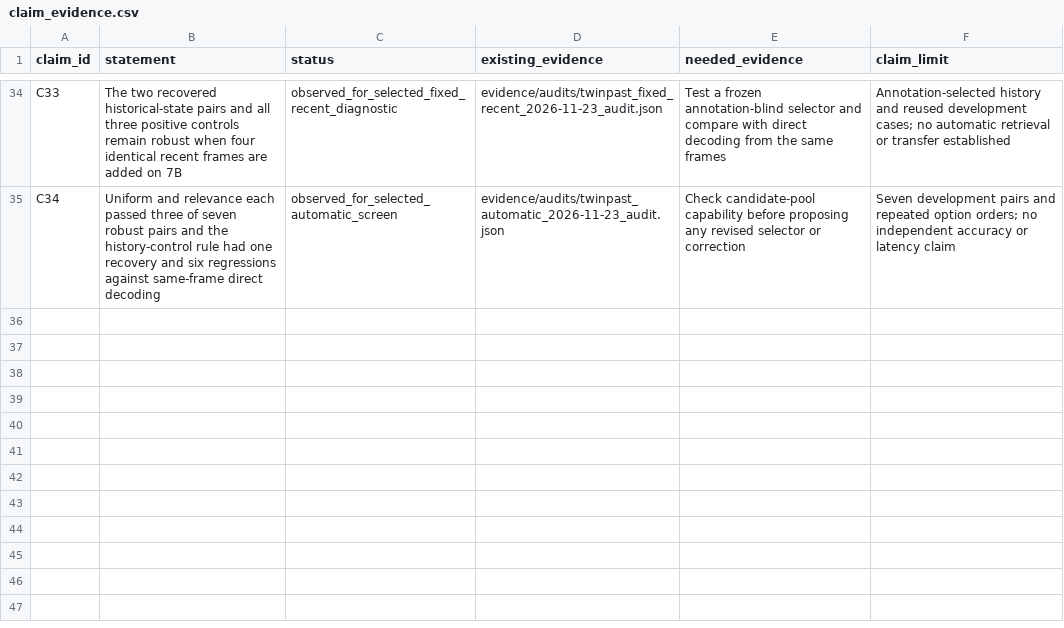
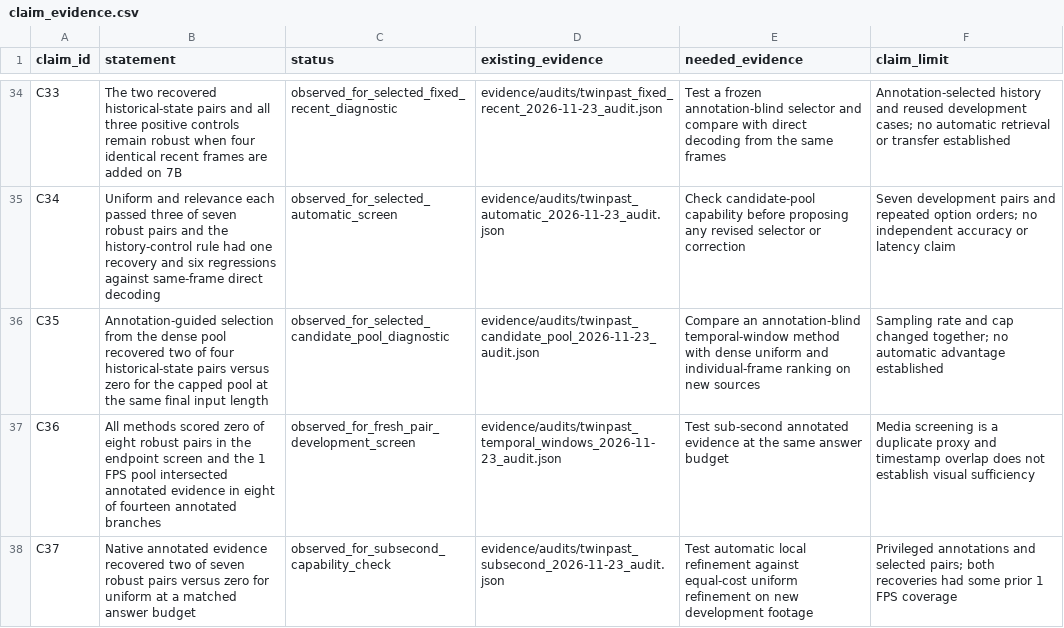
Before and after one commit to md-hameem/HERMES-reproduction, a CSV file: paper/neurocomputing/claim_evidence.csv, drawn as a sheet; only a part is shown, gaps mark what is left out; the diff names each change by its address in the sheet, - before the commit and + after, or states it on an @@ line.

Commit message:
Archive TwinPast experiments and publish refinement notebook

```diff
--- a/paper/neurocomputing/claim_evidence.csv
+++ b/paper/neurocomputing/claim_evidence.csv
+row 36: C35 | Annotation-guided selection from the dense pool recovered two of four historical-state pairs versus zero for the capped pool at the same final input length | observed_for_selected_candidate_pool_diagnostic | evidence/audits/twinpast_candidate_pool_2026-11-23_audit.json | Compare an annotation-blind temporal-window method with dense uniform and individual-frame ranking on new sources | Sampling rate and cap changed together; no automatic advantage established
+row 37: C36 | All methods scored zero of eight robust pairs in the endpoint screen and the 1 FPS pool intersected annotated evidence in eight of fourteen annotated branches | observed_for_fresh_pair_development_screen | evidence/audits/twinpast_temporal_windows_2026-11-23_audit.json | Test sub-second annotated evidence at the same answer budget | Media screening is a duplicate proxy and timestamp overlap does not establish visual sufficiency
+row 38: C37 | Native annotated evidence recovered two of seven robust pairs versus zero for uniform at a matched answer budget | observed_for_subsecond_capability_check | evidence/audits/twinpast_subsecond_2026-11-23_audit.json | Test automatic local refinement against equal-cost uniform refinement on new development footage | Privileged annotations and selected pairs; both recoveries had some prior 1 FPS coverage
```
Also changed, not shown: 38 other files.
